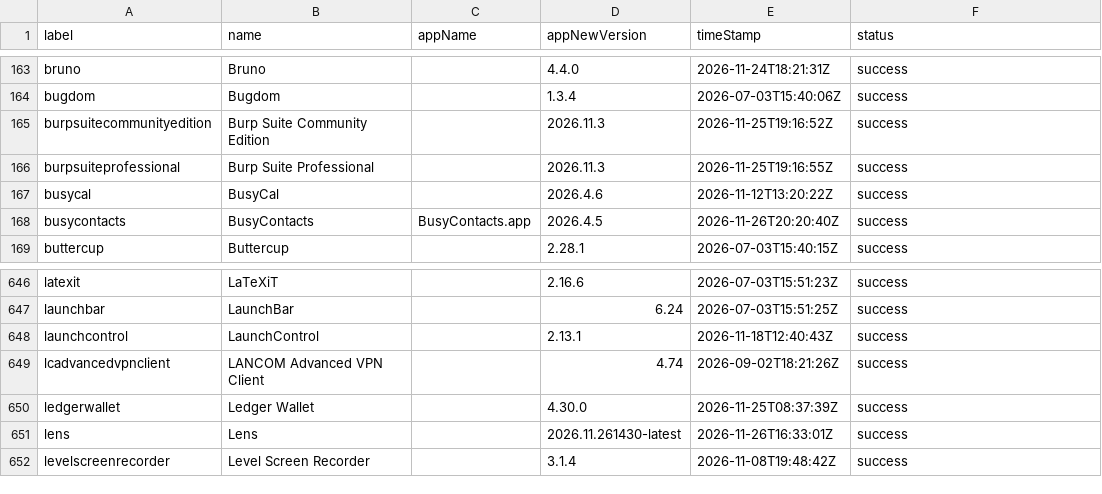
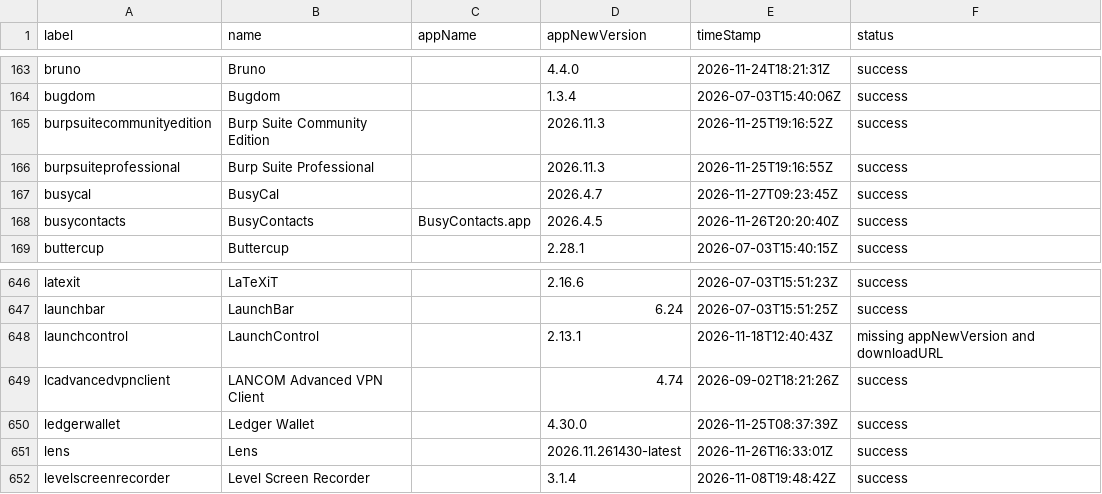
Before and after one commit to gilburns/Installomator-Tracker, a CSV file: label_status.csv, drawn as a sheet; only a part is shown, gaps mark what is left out.

```diff
--- a/label_status.csv
+++ b/label_status.csv
@@ -166,3 +166,3 @@
 "burpsuiteprofessional","Burp Suite Professional","","2026.11.3","2026-11-25T19:16:55Z","success"
-"busycal","BusyCal","","2026.4.6","2026-11-12T13:20:22Z","success"
+"busycal","BusyCal","","2026.4.7","2026-11-27T09:23:45Z","success"
 "busycontacts","BusyContacts","BusyContacts.app","2026.4.5","2026-11-26T20:20:40Z","success"
@@ -647,3 +647,3 @@
 "launchbar","LaunchBar","","6.24","2026-07-03T15:51:25Z","success"
-"launchcontrol","LaunchControl","","2.13.1","2026-11-18T12:40:43Z","success"
+"launchcontrol","LaunchControl","","2.13.1","2026-11-18T12:40:43Z","missing appNewVersion and downloadURL"
 "lcadvancedvpnclient","LANCOM Advanced VPN Client","","4.74","2026-09-02T18:21:26Z","success"
```
Also changed, not shown: 3 other files.
